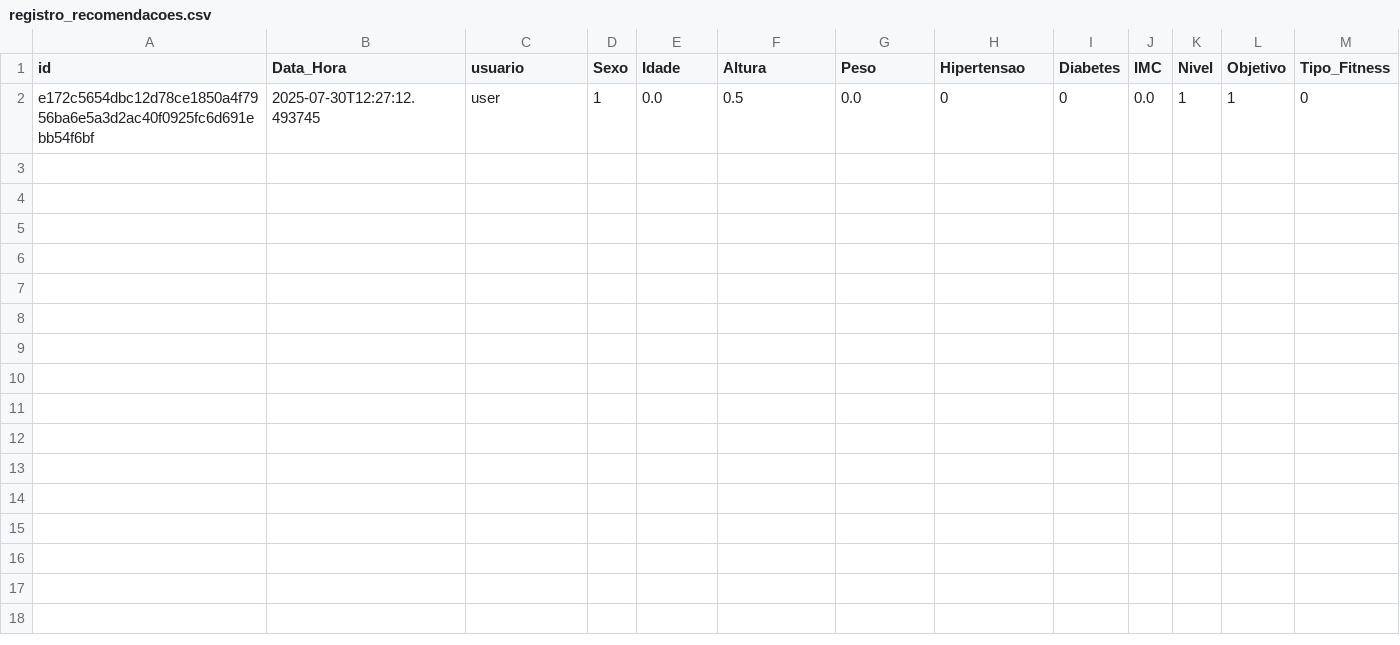
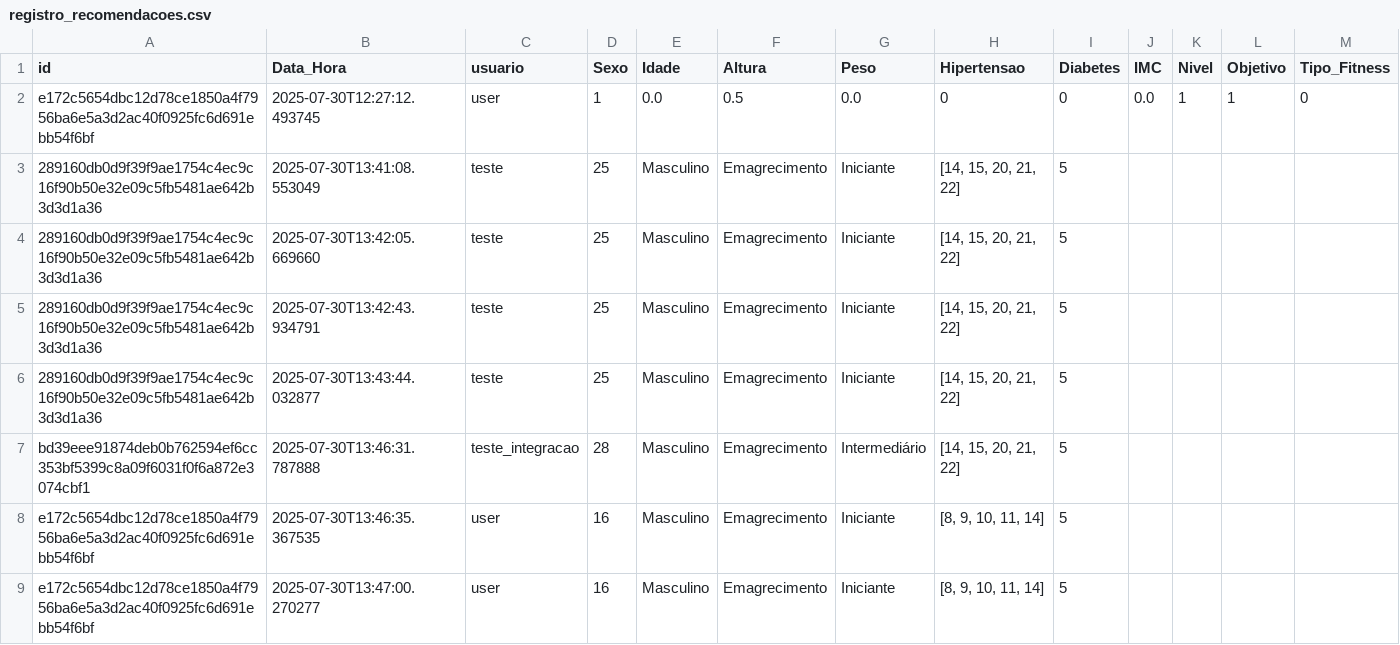
Before and after one commit to CEIA-PACTO/squad-ia, a CSV file: registro_recomendacoes.csv, drawn as a sheet; only a part is shown; rows hold the shown columns only; the diff names each change by its address in the sheet, - before the commit and + after, or states it on an @@ line.

Commit message:
feat: Integração completa com dataset Amnesia e limpeza do projeto
- Integração com dataset recommendation_dataset.csv (100 usuários)
- Sistema de recomendação baseado em similaridade HEXAD
- Interface Streamlit atualizada para novos dados
- APIs FastAPI funcionais para recomendação e avaliação
- Limpeza de arquivos desnecessários e cache
- Documentação completa no README
- Script de teste de integração
- Estrutura de projeto organizada

```diff
--- a/registro_recomendacoes.csv
+++ b/registro_recomendacoes.csv
+row 3: 289160db0d9f39f9ae1754c4ec9c16f90b50e32e09c5fb5481ae642b3d3d1a36 | 2025-07-30T13:41:08.553049 | teste | 25 | Masculino | Emagrecimento | Iniciante | [14, 15, 20, 21, 22] | 5
+row 4: 289160db0d9f39f9ae1754c4ec9c16f90b50e32e09c5fb5481ae642b3d3d1a36 | 2025-07-30T13:42:05.669660 | teste | 25 | Masculino | Emagrecimento | Iniciante | [14, 15, 20, 21, 22] | 5
+row 5: 289160db0d9f39f9ae1754c4ec9c16f90b50e32e09c5fb5481ae642b3d3d1a36 | 2025-07-30T13:42:43.934791 | teste | 25 | Masculino | Emagrecimento | Iniciante | [14, 15, 20, 21, 22] | 5
+row 6: 289160db0d9f39f9ae1754c4ec9c16f90b50e32e09c5fb5481ae642b3d3d1a36 | 2025-07-30T13:43:44.032877 | teste | 25 | Masculino | Emagrecimento | Iniciante | [14, 15, 20, 21, 22] | 5
+row 7: bd39eee91874deb0b762594ef6cc353bf5399c8a09f6031f0f6a872e3074cbf1 | 2025-07-30T13:46:31.787888 | teste_integracao | 28 | Masculino | Emagrecimento | Intermediário | [14, 15, 20, 21, 22] | 5
+row 8: e172c5654dbc12d78ce1850a4f7956ba6e5a3d2ac40f0925fc6d691ebb54f6bf | 2025-07-30T13:46:35.367535 | user | 16 | Masculino | Emagrecimento | Iniciante | [8, 9, 10, 11, 14] | 5
+row 9: e172c5654dbc12d78ce1850a4f7956ba6e5a3d2ac40f0925fc6d691ebb54f6bf | 2025-07-30T13:47:00.270277 | user | 16 | Masculino | Emagrecimento | Iniciante | [8, 9, 10, 11, 14] | 5
```
Also changed, not shown: 12 other files.
